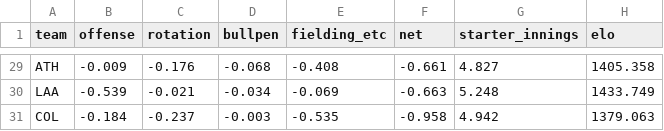
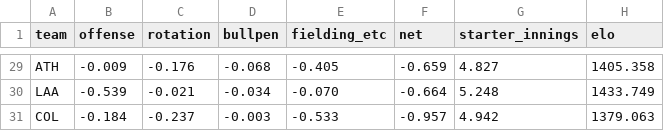
Before and after one commit to AramyJFerrent/AramyJFerrent, a CSV file: MLBScorePredictor/predictions/ratings.csv, drawn as a sheet; only a part is shown, gaps mark what is left out; the diff covers the shown part only; the diff names each change by its address in the sheet, - before the commit and + after, or states it on an @@ line.

```diff
--- a/MLBScorePredictor/predictions/ratings.csv
+++ b/MLBScorePredictor/predictions/ratings.csv
-E29 (fielding_etc): -0.408
+E29 (fielding_etc): -0.405
-F29 (net): -0.661
+F29 (net): -0.659
-E30 (fielding_etc): -0.069
+E30 (fielding_etc): -0.070
-F30 (net): -0.663
+F30 (net): -0.664
-E31 (fielding_etc): -0.535
+E31 (fielding_etc): -0.533
-F31 (net): -0.958
+F31 (net): -0.957
```
Also changed, not shown: 23 edited cells elsewhere in this file, 2 other files.
